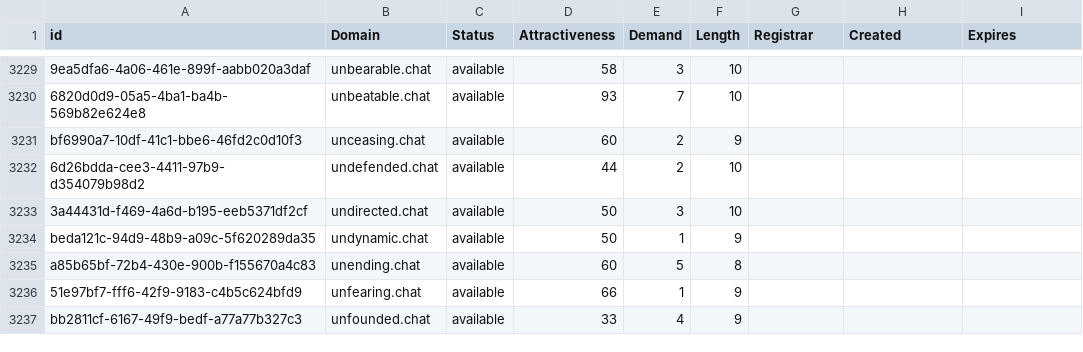
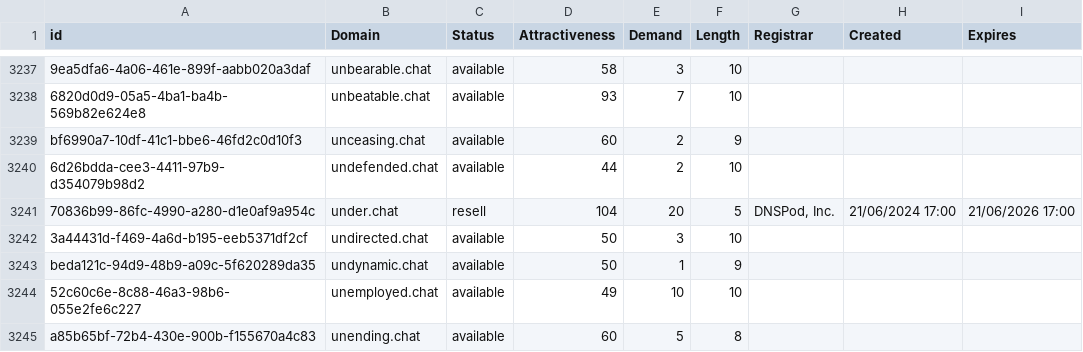
Before and after one commit to UniqueDomains/chat-oneword-domains, a CSV file: chat.csv, drawn as a sheet; only a part is shown, gaps mark what is left out; the shorter side is filled out with more unchanged rows; the diff covers the shown part only.

Commit message:
Domains update

```diff
--- a/chat.csv
+++ b/chat.csv
@@ -3232,4 +3240,6 @@ bf6990a7-10df-41c1-bbe6-46fd2c0d10f3,unceasing.chat,available,60,2,9,,,
 6d26bdda-cee3-4411-97b9-d354079b98d2,undefended.chat,available,44,2,10,,,
+70836b99-86fc-4990-a280-d1e0af9a954c,under.chat,resell,104,20,5,"DNSPod, Inc.",21/06/2024 17:00,21/06/2026 17:00
 3a44431d-f469-4a6d-b195-eeb5371df2cf,undirected.chat,available,50,3,10,,,
 beda121c-94d9-48b9-a09c-5f620289da35,undynamic.chat,available,50,1,9,,,
+52c60c6e-8c88-46a3-98b6-055e2fe6c227,unemployed.chat,available,49,10,10,,,
 a85b65bf-72b4-430e-900b-f155670a4c83,unending.chat,available,60,5,8,,,
```
Also changed, not shown: 11 added rows and 27 edited cells elsewhere in this file, 2 other files.
